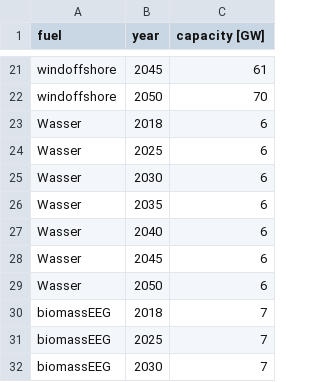
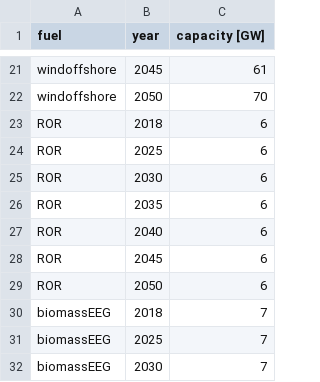
Before and after one commit to pommes-public/pommesdata, a CSV file: raw_data_input/renewables/Prognos_et_al_2020_RES_data.csv, drawn as a sheet; only a part is shown, gaps mark what is left out.

Commit message:
Updated renewable input data for Germany
- including disaggregated power plant specific data
- included new market value data
- changed tender and auction data to only account for data from 2021 onwards.

Updates NEEDED:
- for tenders and auctions
- for time series inconcistency arising from 2017 infeed data

```diff
--- a/raw_data_input/renewables/Prognos_et_al_2020_RES_data.csv
+++ b/raw_data_input/renewables/Prognos_et_al_2020_RES_data.csv
@@ -22,9 +22,9 @@ windoffshore;2045;61
 windoffshore;2050;70
-Wasser;2018;6
-Wasser;2025;6
-Wasser;2030;6
-Wasser;2035;6
-Wasser;2040;6
-Wasser;2045;6
-Wasser;2050;6
+ROR;2018;6
+ROR;2025;6
+ROR;2030;6
+ROR;2035;6
+ROR;2040;6
+ROR;2045;6
+ROR;2050;6
 biomassEEG;2018;7
```
Also changed, not shown: 4 other files.
